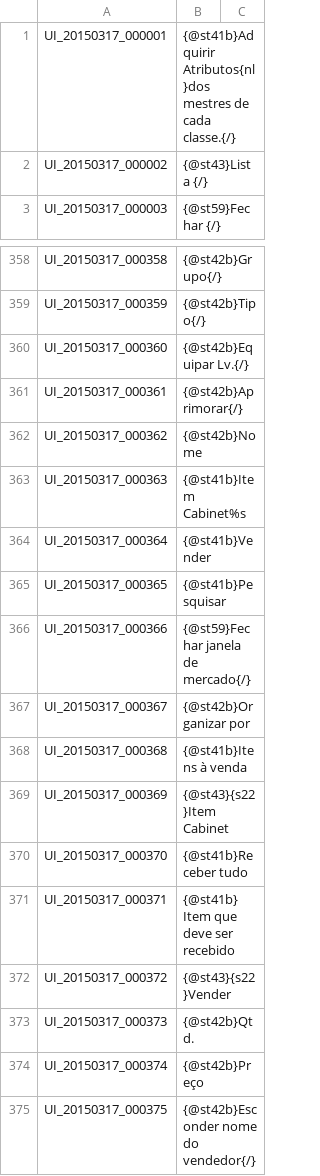
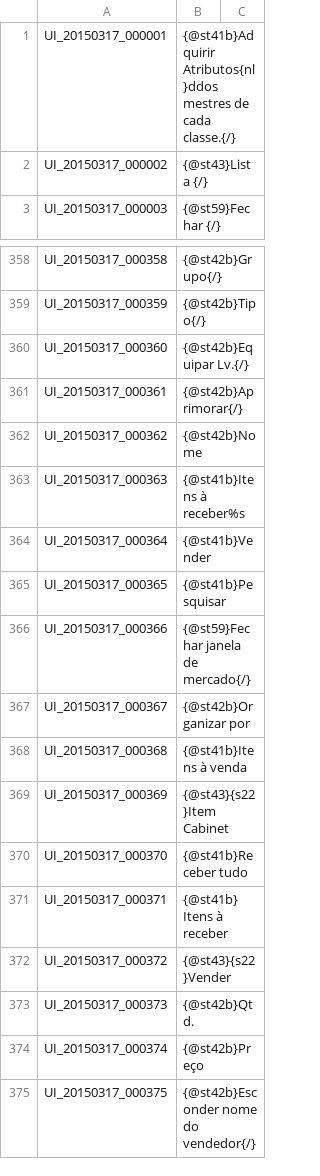
Before and after one commit to BrasilToS/PortugueseTranslation, a TSV file: UI_BP.tsv, drawn as a sheet; only a part is shown, gaps mark what is left out.

Commit message:
Update UI_BP.tsv

```diff
--- a/UI_BP.tsv
+++ b/UI_BP.tsv
@@ -1,2 +1,2 @@
-UI_20150317_000001	{@st41b}Adquirir Atributos{nl}dos mestres de cada classe.{/}
+UI_20150317_000001	{@st41b}Adquirir Atributos{nl}ddos mestres de cada classe.{/}
 UI_20150317_000002	{@st43}Lista {/}
@@ -362,3 +362,3 @@ UI_20150317_000361	{@st42b}Aprimorar{/}
 UI_20150317_000362	{@st42b}Nome
-UI_20150317_000363	{@st41b}Item Cabinet%s
+UI_20150317_000363	{@st41b}Itens à receber%s
 UI_20150317_000364	{@st41b}Vender
@@ -370,3 +370,3 @@ UI_20150317_000369	{@st43}{s22}Item Cabinet
 UI_20150317_000370	{@st41b}Receber tudo
-UI_20150317_000371	{@st41b} Item que deve ser recebido
+UI_20150317_000371	{@st41b} Itens à receber
 UI_20150317_000372	{@st43}{s22}Vender
```
